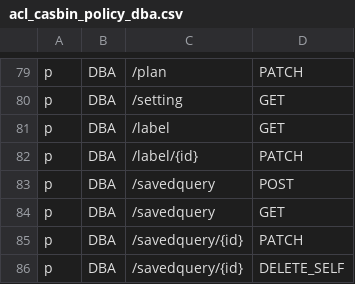
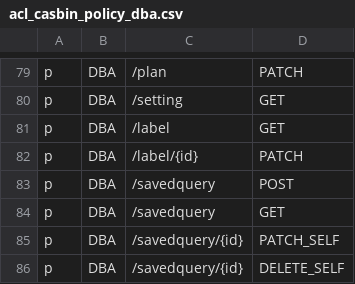
Before and after one commit to Superoldman96/bytebase, a CSV file: server/acl_casbin_policy_dba.csv, drawn as a sheet; only a part is shown, gaps mark what is left out.

```diff
--- a/server/acl_casbin_policy_dba.csv
+++ b/server/acl_casbin_policy_dba.csv
@@ -84,3 +84,3 @@ p, DBA, /savedquery, POST
 p, DBA, /savedquery, GET
-p, DBA, /savedquery/{id}, PATCH
+p, DBA, /savedquery/{id}, PATCH_SELF
 p, DBA, /savedquery/{id}, DELETE_SELF
```
Also changed, not shown: server/acl_casbin_policy_developer.csv, server/acl_casbin_policy_owner.csv, 18 other files.
